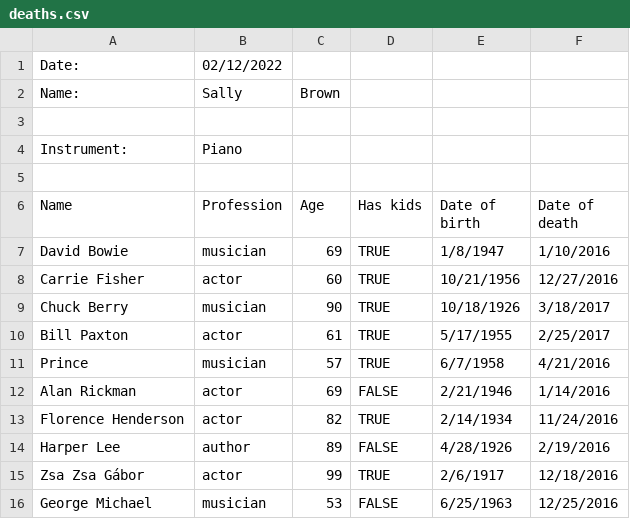
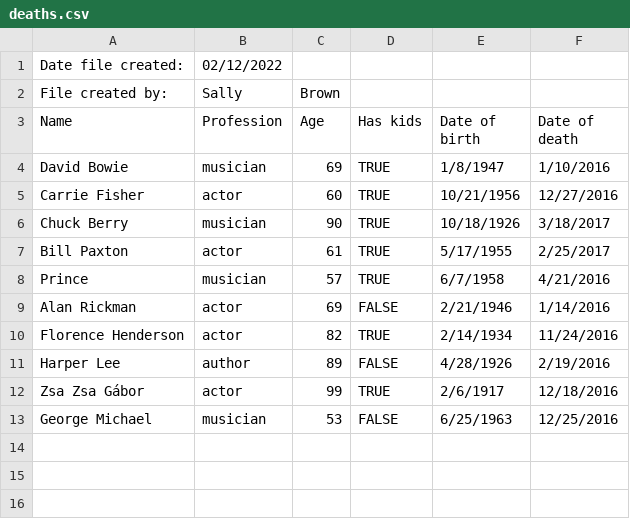
Before and after one commit to tidyverse/readr, a CSV file: inst/extdata/deaths.csv, drawn as a sheet.

Commit message:
make true to csv

```diff
--- a/inst/extdata/deaths.csv
+++ b/inst/extdata/deaths.csv
@@ -1,6 +1,3 @@
-Date:,02/12/2022,,,,
-Name:,Sally,Brown,,,
-,,,,,
-Instrument:,Piano,,,,
-,,,,,
+Date file created:,02/12/2022,,,,
+File created by:,Sally,Brown,,,
 Name,Profession,Age,Has kids,Date of birth,Date of death
```
